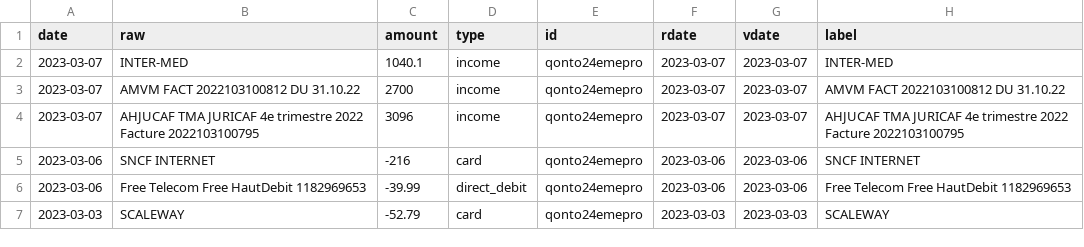
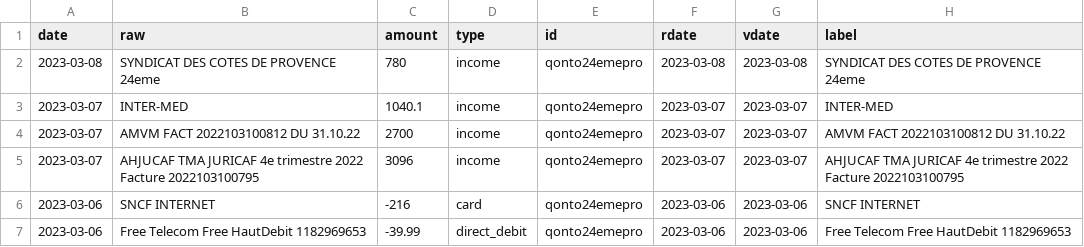
Before and after one commit to 24eme/banque, a CSV file: data/history.csv, drawn as a sheet; only a part is shown; the shorter side is filled out with more unchanged rows.

Commit message:
Mise à jour des opérations (qonto)

```diff
--- a/data/history.csv
+++ b/data/history.csv
@@ -1,2 +1,3 @@
 date,"raw",amount,type,id,rdate,vdate,"label"
+2023-03-08,"SYNDICAT DES COTES DE PROVENCE 24eme",780,income,qonto24emepro,2023-03-08,2023-03-08,"SYNDICAT DES COTES DE PROVENCE 24eme"
 2023-03-07,"INTER-MED",1040.1,income,qonto24emepro,2023-03-07,2023-03-07,"INTER-MED"
```
